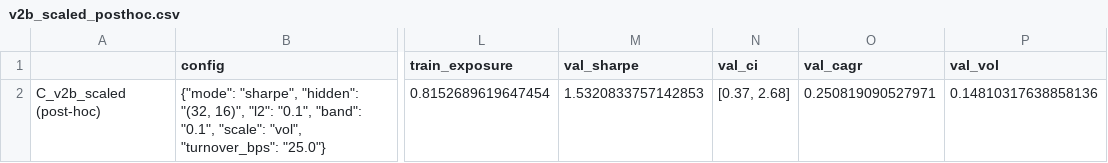
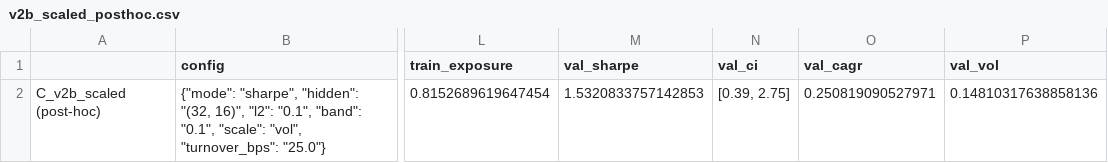
Before and after one commit to tush7301/qqq-trading-strategies, a CSV file: results/strategies/neural_net/research/v2b_scaled_posthoc.csv, drawn as a sheet; only a part is shown, gaps mark what is left out; the diff names each change by its address in the sheet, - before the commit and + after, or states it on an @@ line.

```diff
--- a/results/strategies/neural_net/research/v2b_scaled_posthoc.csv
+++ b/results/strategies/neural_net/research/v2b_scaled_posthoc.csv
-N2 (val_ci): [0.37, 2.68]
+N2 (val_ci): [0.39, 2.75]
```
Also changed, not shown: results/strategies/neural_net/research/best_per_family.csv, results/strategies/neural_net/research/validation_once.csv, 9 other files.
